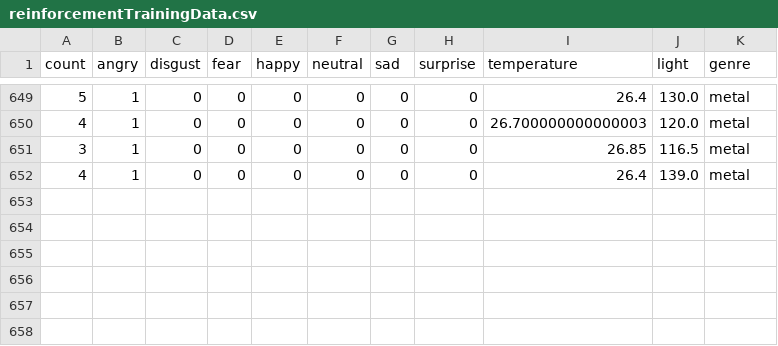
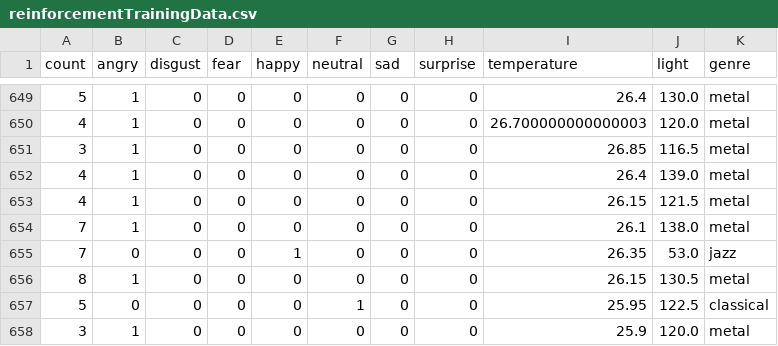
Before and after one commit to Craskeyb/SeniorDesign, a CSV file: Datasets/reinforcementTrainingData.csv, drawn as a sheet; only a part is shown, gaps mark what is left out.

```diff
--- a/Datasets/reinforcementTrainingData.csv
+++ b/Datasets/reinforcementTrainingData.csv
@@ -652 +652,7 @@ count,angry,disgust,fear,happy,neutral,sad,surprise,temperature,light,genre
 4,1,0,0,0,0,0,0,26.4,139.0,metal
+4,1,0,0,0,0,0,0,26.15,121.5,metal
+7,1,0,0,0,0,0,0,26.1,138.0,metal
+7,0,0,0,1,0,0,0,26.35,53.0,jazz
+8,1,0,0,0,0,0,0,26.15,130.5,metal
+5,0,0,0,0,1,0,0,25.95,122.5,classical
+3,1,0,0,0,0,0,0,25.9,120.0,metal
```
Also changed, not shown: 3 other files.
